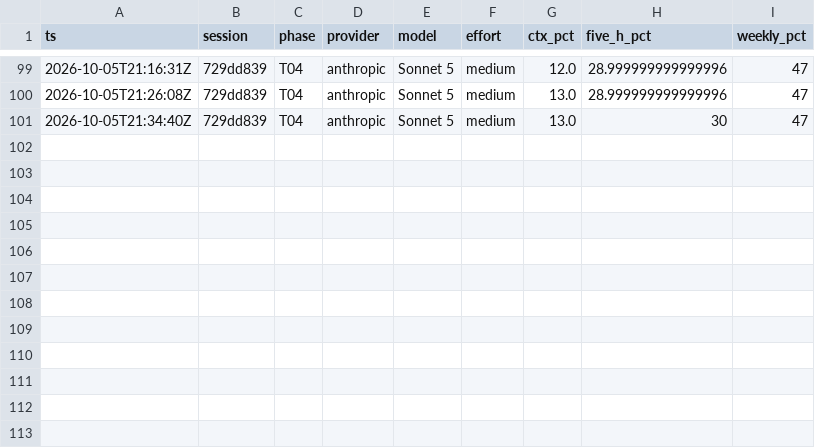
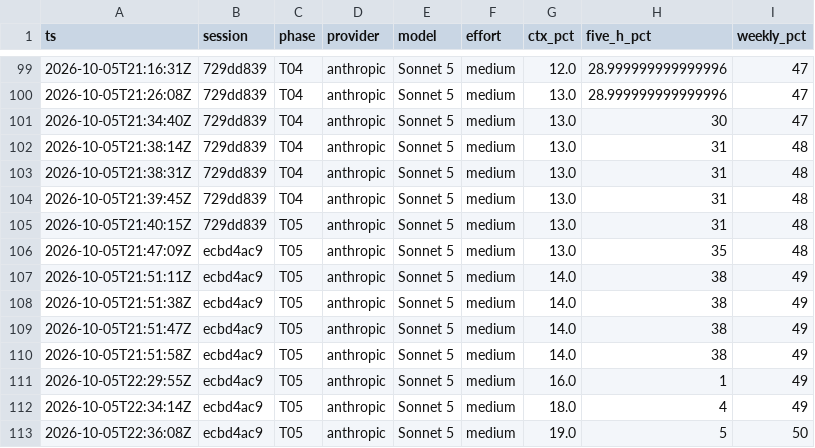
Before and after one commit to adamleidercollege-code/iphs400-mp2-cms, a CSV file: notes/usage-ledger.csv, drawn as a sheet; only a part is shown, gaps mark what is left out; the diff names each change by its address in the sheet, - before the commit and + after, or states it on an @@ line.

```diff
--- a/notes/usage-ledger.csv
+++ b/notes/usage-ledger.csv
+row 102: 2026-10-05T21:38:14Z | 729dd839 | T04 | anthropic | Sonnet 5 | medium | 13.0 | 31 | 48
+row 103: 2026-10-05T21:38:31Z | 729dd839 | T04 | anthropic | Sonnet 5 | medium | 13.0 | 31 | 48
+row 104: 2026-10-05T21:39:45Z | 729dd839 | T04 | anthropic | Sonnet 5 | medium | 13.0 | 31 | 48
+row 105: 2026-10-05T21:40:15Z | 729dd839 | T05 | anthropic | Sonnet 5 | medium | 13.0 | 31 | 48
+row 106: 2026-10-05T21:47:09Z | ecbd4ac9 | T05 | anthropic | Sonnet 5 | medium | 13.0 | 35 | 48
+row 107: 2026-10-05T21:51:11Z | ecbd4ac9 | T05 | anthropic | Sonnet 5 | medium | 14.0 | 38 | 49
+row 108: 2026-10-05T21:51:38Z | ecbd4ac9 | T05 | anthropic | Sonnet 5 | medium | 14.0 | 38 | 49
+row 109: 2026-10-05T21:51:47Z | ecbd4ac9 | T05 | anthropic | Sonnet 5 | medium | 14.0 | 38 | 49
+row 110: 2026-10-05T21:51:58Z | ecbd4ac9 | T05 | anthropic | Sonnet 5 | medium | 14.0 | 38 | 49
+row 111: 2026-10-05T22:29:55Z | ecbd4ac9 | T05 | anthropic | Sonnet 5 | medium | 16.0 | 1 | 49
+row 112: 2026-10-05T22:34:14Z | ecbd4ac9 | T05 | anthropic | Sonnet 5 | medium | 18.0 | 4 | 49
+row 113: 2026-10-05T22:36:08Z | ecbd4ac9 | T05 | anthropic | Sonnet 5 | medium | 19.0 | 5 | 50
```
Also changed, not shown: 1 other file.
